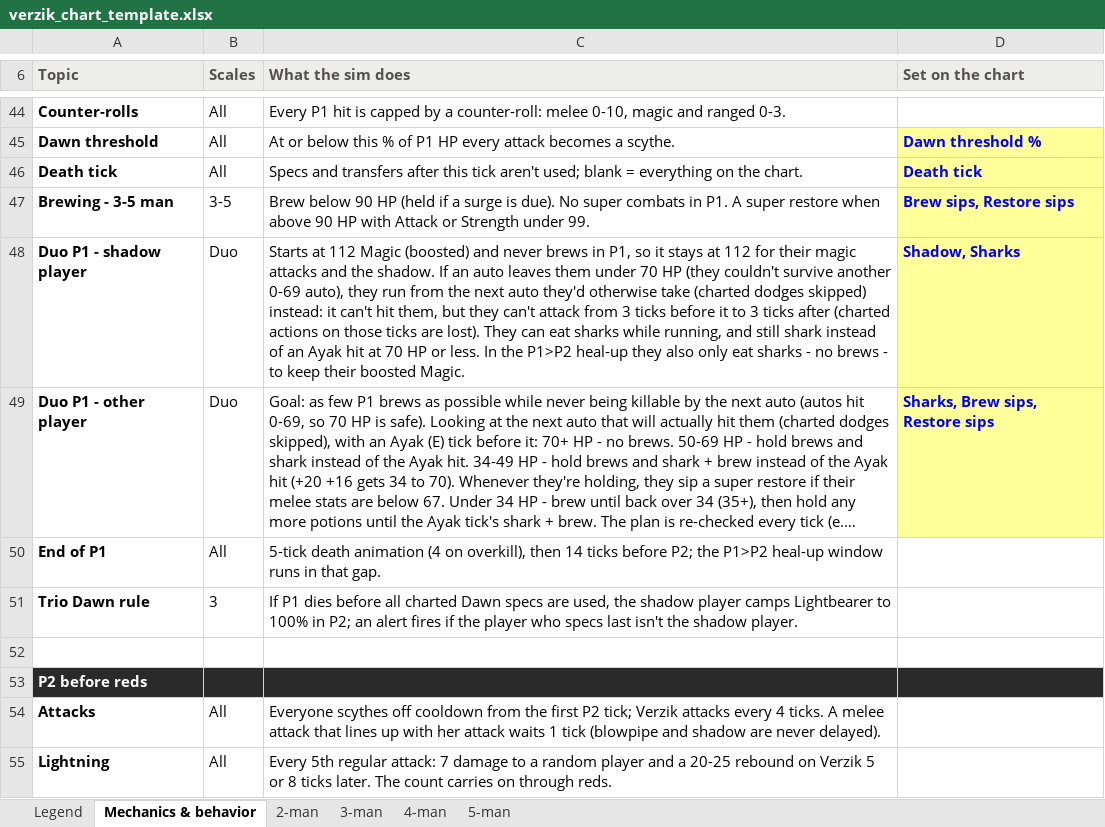
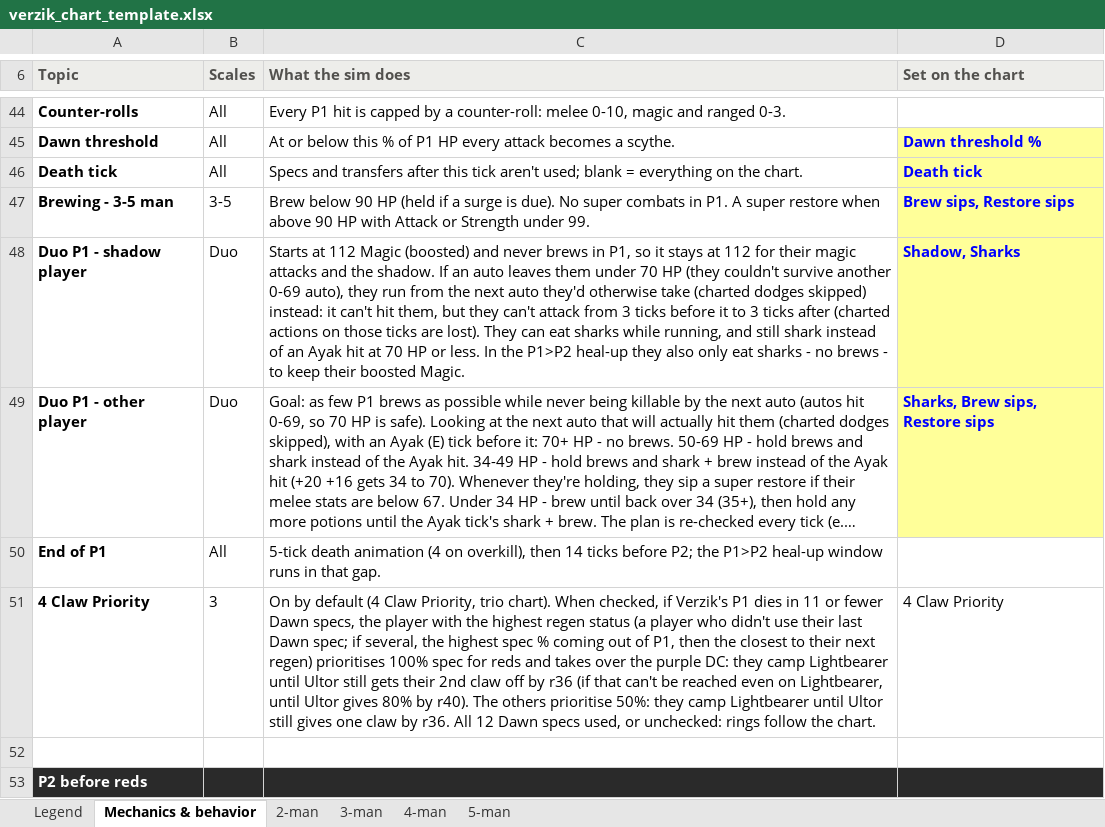
Before and after one commit to degen19/verzikSim.JS, an Excel workbook: verzik_chart_template.xlsx, sheet Mechanics & behavior, drawn as a sheet; only a part is shown, gaps mark what is left out; the shorter side is filled out with more unchanged rows; long unchanged cells end in …; values as stored, in another font and other column widths than the file's, no borders; removed rows and columns are numbered as before the commit, all else as after; the diff names each change by its address in the sheet, - before the commit and + after, or states it on an @@ line.

```diff
--- a/verzik_chart_template.xlsx (sheet Mechanics & behavior)
+++ b/verzik_chart_template.xlsx (sheet Mechanics & behavior)
-row 51: Trio Dawn rule | 3 | If P1 dies before all charted Dawn specs are used, the shadow player camps Lightbearer to 100% in P2; an alert fires if the player who specs last isn't the shadow player.
+row 51: 4 Claw Priority | 3 | On by default (4 Claw Priority, trio chart). When checked, if Verzik's P1 dies in 11 or fewer Dawn specs, the player with the highest regen status (a player who didn't use their last Dawn spec; if several, the highest spec % coming out of P1, then the closest to their next regen) prioritises 100% spec for reds and takes over the purple DC: they camp Lightbearer until Ultor still gets their 2nd claw off by r36 (if that can't be reached even on Lightbearer, until Ultor gives 80% by r40). The others prioritise 50%: they camp Lightbearer until Ultor still gives one claw by r36. All 12 Dawn specs used, or unchecked: rings follow the chart. | 4 Claw Priority
```
Also changed, not shown: sheet 3-man, 13 other files.
